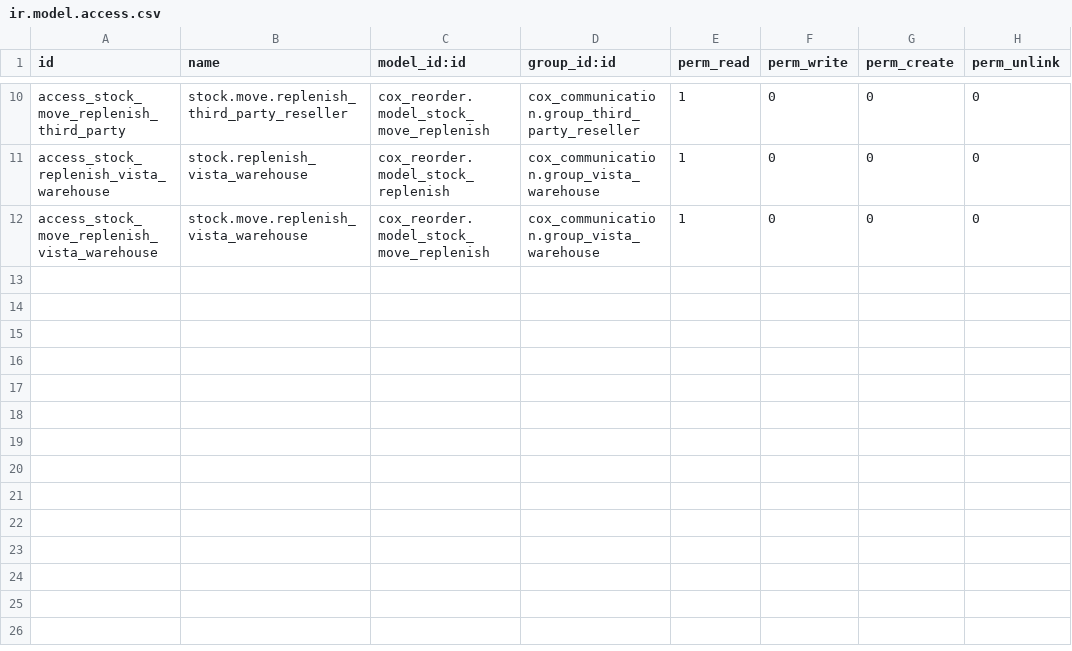
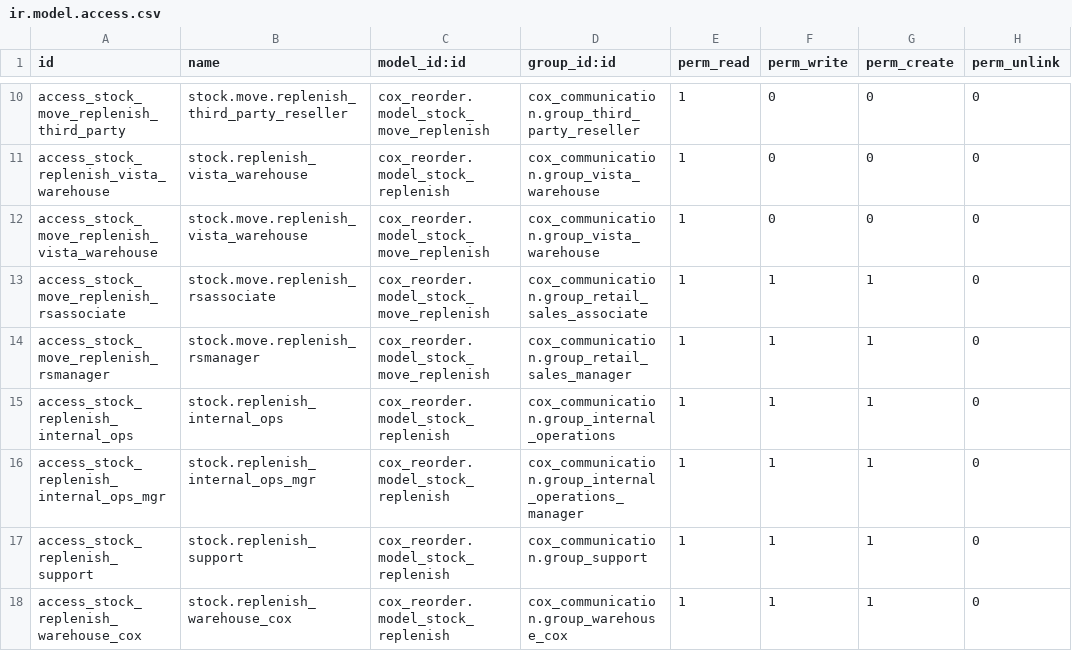
Before and after one commit to bhargavibista/OpenERP-8.0-new, a CSV file: cox_reorder/security/ir.model.access.csv, drawn as a sheet; only a part is shown, gaps mark what is left out; the diff names each change by its address in the sheet, - before the commit and + after, or states it on an @@ line.

Commit message:
Merge branch 'master' of https://github.com/FlareIT/OpenERP-8.0-Gen2
Conflicts:
	cox_up_down_service/res_partner.py

```diff
--- a/cox_reorder/security/ir.model.access.csv
+++ b/cox_reorder/security/ir.model.access.csv
+row 13: access_stock_move_replenish_rsassociate | stock.move.replenish_rsassociate | cox_reorder.model_stock_move_replenish | cox_communication.group_retail_sales_associate | 1 | 1 | 1 | 0
+row 14: access_stock_move_replenish_rsmanager | stock.move.replenish_rsmanager | cox_reorder.model_stock_move_replenish | cox_communication.group_retail_sales_manager | 1 | 1 | 1 | 0
+row 15: access_stock_replenish_internal_ops | stock.replenish_internal_ops | cox_reorder.model_stock_replenish | cox_communication.group_internal_operations | 1 | 1 | 1 | 0
+row 16: access_stock_replenish_internal_ops_mgr | stock.replenish_internal_ops_mgr | cox_reorder.model_stock_replenish | cox_communication.group_internal_operations_manager | 1 | 1 | 1 | 0
+row 17: access_stock_replenish_support | stock.replenish_support | cox_reorder.model_stock_replenish | cox_communication.group_support | 1 | 1 | 1 | 0
+row 18: access_stock_replenish_warehouse_cox | stock.replenish_warehouse_cox | cox_reorder.model_stock_replenish | cox_communication.group_warehouse_cox | 1 | 1 | 1 | 0
```
